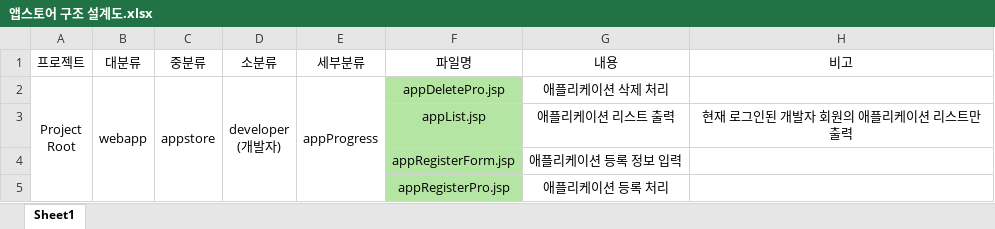
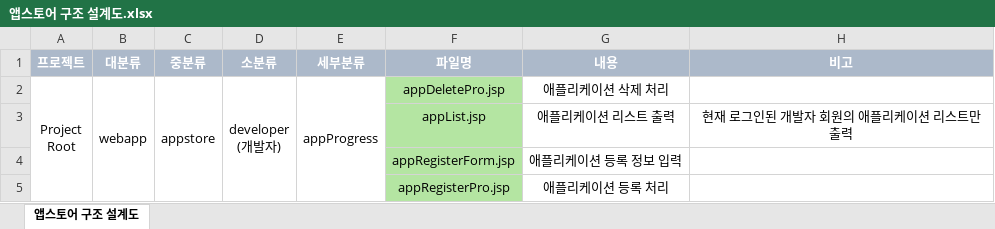
Before and after one commit to jongwoonL/appstore, an Excel workbook: 앱스토어 구조 설계도.xlsx, sheet 앱스토어 구조 설계도, drawn as a sheet; only a part is shown; values as stored, in another font and other column widths than the file's, no borders; the diff names each change by its address in the sheet, - before the commit and + after, or states it on an @@ line.

```diff
--- a/앱스토어 구조 설계도.xlsx (sheet 앱스토어 구조 설계도)
+++ b/앱스토어 구조 설계도.xlsx (sheet 앱스토어 구조 설계도)
-sheet tab: Sheet1
+sheet tab: 앱스토어 구조 설계도
@@ A1:H1 fill: none → #ACB9CA, bold: off → on, text colour: black → #FFFFFF @@
```
Also changed, not shown: 3 other files.
